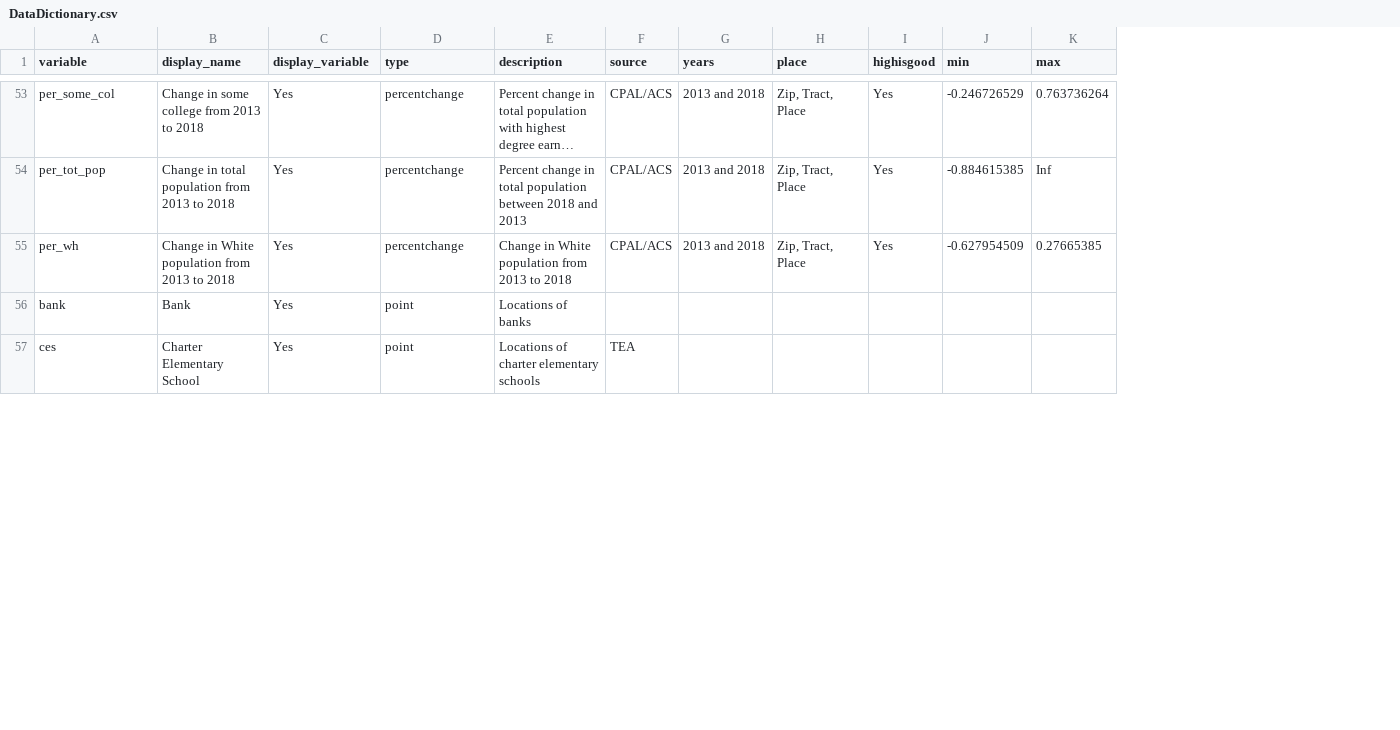
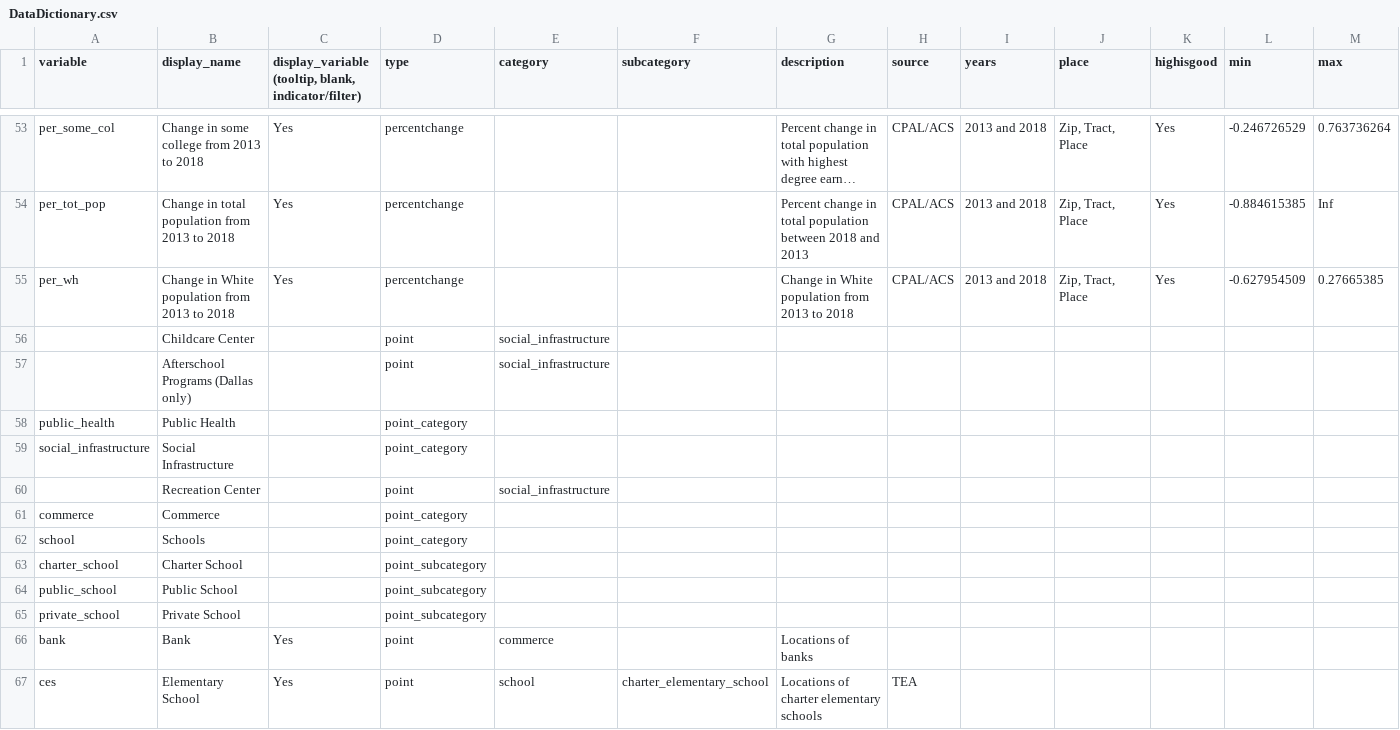
Before and after one commit to childpovertyactionlab/Social-Mobility, a CSV file: DataDictionary.csv, drawn as a sheet; only a part is shown, gaps mark what is left out; long unchanged cells end in …; addresses are those after the commit; rows hold the shown columns only; the diff covers the shown part only; the diff names each change by its address in the sheet, - before the commit and + after, or states it on an @@ line.

```diff
--- a/DataDictionary.csv
+++ b/DataDictionary.csv
+column E (category), rows 66-67: commerce | school
+column F (subcategory), row 67: charter_elementary_school
-C1: display_variable
+C1: display_variable (tooltip, blank, indicator/filter)
+row 56:  | Childcare Center |  | point | social_infrastructure
+row 57:  | Afterschool Programs (Dallas only) |  | point | social_infrastructure
+row 58: public_health | Public Health |  | point_category
+row 59: social_infrastructure | Social Infrastructure |  | point_category
+row 60:  | Recreation Center |  | point | social_infrastructure
+row 61: commerce | Commerce |  | point_category
+row 62: school | Schools |  | point_category
+row 63: charter_school | Charter School |  | point_subcategory
+row 64: public_school | Public School |  | point_subcategory
+row 65: private_school | Private School |  | point_subcategory
-B67 (display_name): Charter Elementary School
+B67 (display_name): Elementary School
```
Also changed, not shown: 4 removed rows and 17 edited cells elsewhere in this file, Data/ACS/SocialMobility_DescriptiveStats.csv, 31 other files.
